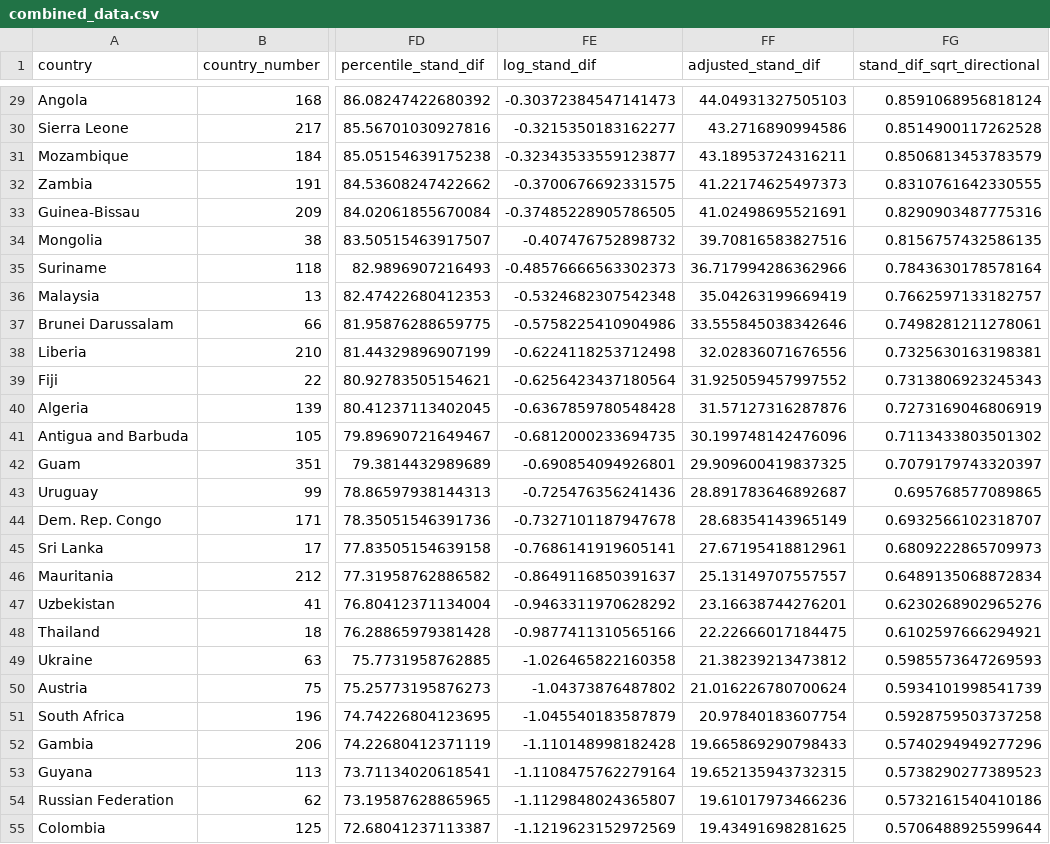
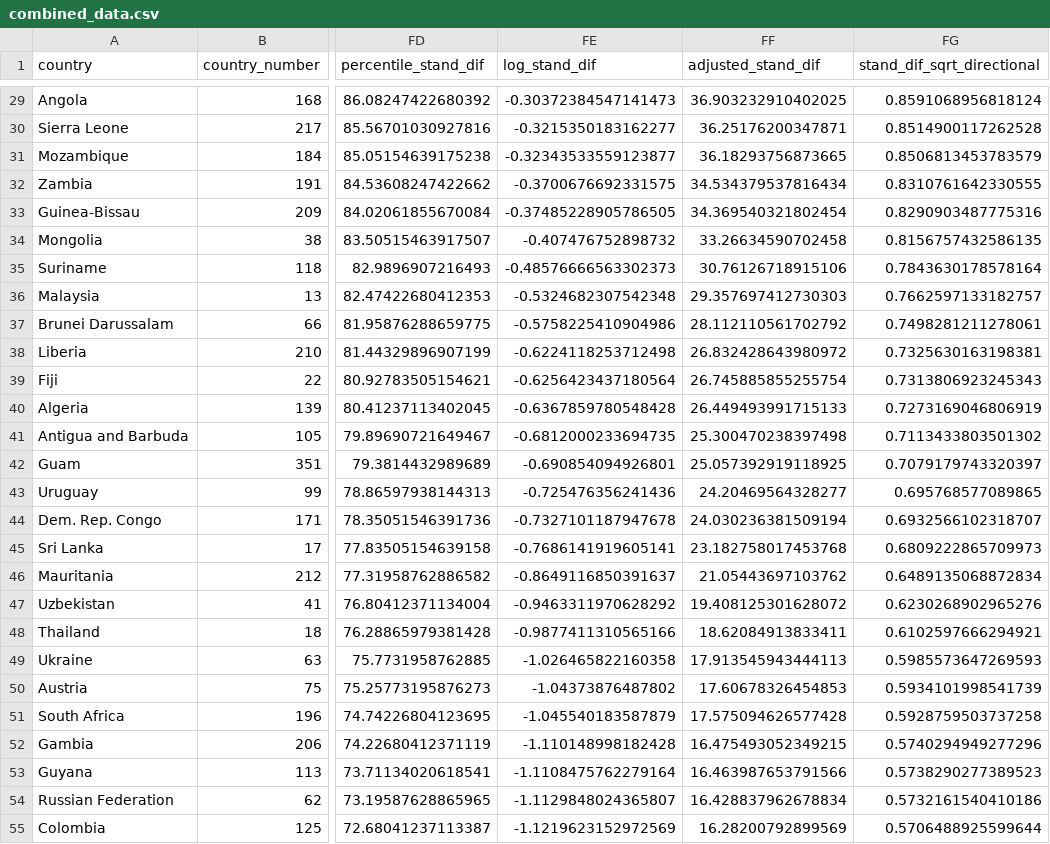
Before and after one commit to joebrew/tb_mortality, a CSV file: data/combined_data.csv, drawn as a sheet; only a part is shown, gaps mark what is left out; the diff covers the shown part only; the diff names each change by its address in the sheet, - before the commit and + after, or states it on an @@ line.

```diff
--- a/data/combined_data.csv
+++ b/data/combined_data.csv
-FF29 (adjusted_stand_dif): 44.04931327505103
+FF29 (adjusted_stand_dif): 36.903232910402025
-FF30 (adjusted_stand_dif): 43.2716890994586
+FF30 (adjusted_stand_dif): 36.25176200347871
-FF31 (adjusted_stand_dif): 43.18953724316211
+FF31 (adjusted_stand_dif): 36.18293756873665
-FF32 (adjusted_stand_dif): 41.22174625497373
+FF32 (adjusted_stand_dif): 34.534379537816434
-FF33 (adjusted_stand_dif): 41.02498695521691
+FF33 (adjusted_stand_dif): 34.369540321802454
-FF34 (adjusted_stand_dif): 39.70816583827516
+FF34 (adjusted_stand_dif): 33.26634590702458
-FF35 (adjusted_stand_dif): 36.717994286362966
+FF35 (adjusted_stand_dif): 30.76126718915106
-FF36 (adjusted_stand_dif): 35.04263199669419
+FF36 (adjusted_stand_dif): 29.357697412730303
-FF37 (adjusted_stand_dif): 33.555845038342646
+FF37 (adjusted_stand_dif): 28.112110561702792
-FF38 (adjusted_stand_dif): 32.02836071676556
+FF38 (adjusted_stand_dif): 26.832428643980972
-FF39 (adjusted_stand_dif): 31.925059457997552
+FF39 (adjusted_stand_dif): 26.745885855255754
-FF40 (adjusted_stand_dif): 31.57127316287876
+FF40 (adjusted_stand_dif): 26.449493991715133
-FF41 (adjusted_stand_dif): 30.199748142476096
+FF41 (adjusted_stand_dif): 25.300470238397498
-FF42 (adjusted_stand_dif): 29.909600419837325
+FF42 (adjusted_stand_dif): 25.057392919118925
-FF43 (adjusted_stand_dif): 28.891783646892687
+FF43 (adjusted_stand_dif): 24.20469564328277
-FF44 (adjusted_stand_dif): 28.68354143965149
+FF44 (adjusted_stand_dif): 24.030236381509194
-FF45 (adjusted_stand_dif): 27.67195418812961
+FF45 (adjusted_stand_dif): 23.182758017453768
-FF46 (adjusted_stand_dif): 25.13149707557557
+FF46 (adjusted_stand_dif): 21.05443697103762
-FF47 (adjusted_stand_dif): 23.16638744276201
+FF47 (adjusted_stand_dif): 19.408125301628072
-FF48 (adjusted_stand_dif): 22.22666017184475
+FF48 (adjusted_stand_dif): 18.62084913833411
-FF49 (adjusted_stand_dif): 21.38239213473812
+FF49 (adjusted_stand_dif): 17.913545943444113
-FF50 (adjusted_stand_dif): 21.016226780700624
+FF50 (adjusted_stand_dif): 17.60678326454853
-FF51 (adjusted_stand_dif): 20.97840183607754
+FF51 (adjusted_stand_dif): 17.575094626577428
-FF52 (adjusted_stand_dif): 19.665869290798433
+FF52 (adjusted_stand_dif): 16.475493052349215
-FF53 (adjusted_stand_dif): 19.652135943732315
+FF53 (adjusted_stand_dif): 16.463987653791566
-FF54 (adjusted_stand_dif): 19.61017973466236
+FF54 (adjusted_stand_dif): 16.428837962678834
-FF55 (adjusted_stand_dif): 19.43491698281625
+FF55 (adjusted_stand_dif): 16.28200792899569
```
Also changed, not shown: 168 edited cells elsewhere in this file, 7 other files.
